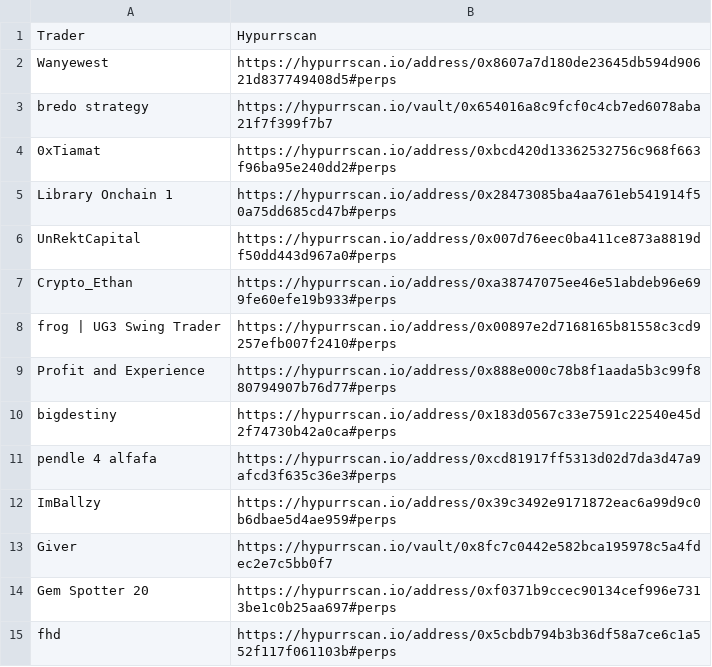
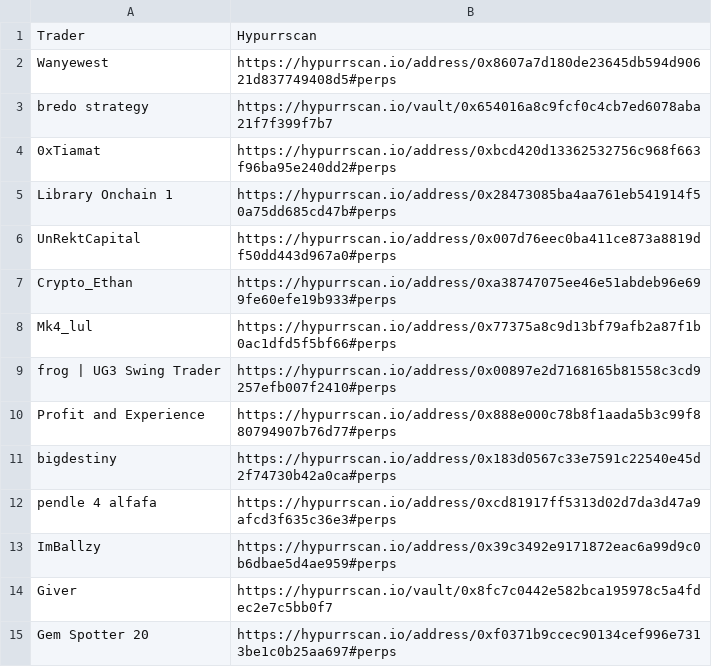
Before and after one commit to trooperisme/CEX-smw-holding-db, a CSV file: data/wallet-scraper/raw/trader-hypurrscan.csv, drawn as a sheet; only a part is shown; the shorter side is filled out with more unchanged rows; the diff names each change by its address in the sheet, - before the commit and + after, or states it on an @@ line.

Commit message:
Add Mk4_lul to tracked trader registry

```diff
--- a/data/wallet-scraper/raw/trader-hypurrscan.csv
+++ b/data/wallet-scraper/raw/trader-hypurrscan.csv
+row 8: Mk4_lul | https://hypurrscan.io/address/0x77375a8c9d13bf79afb2a87f1b0ac1dfd5f5bf66#perps
```
Also changed, not shown: 1 other file.
